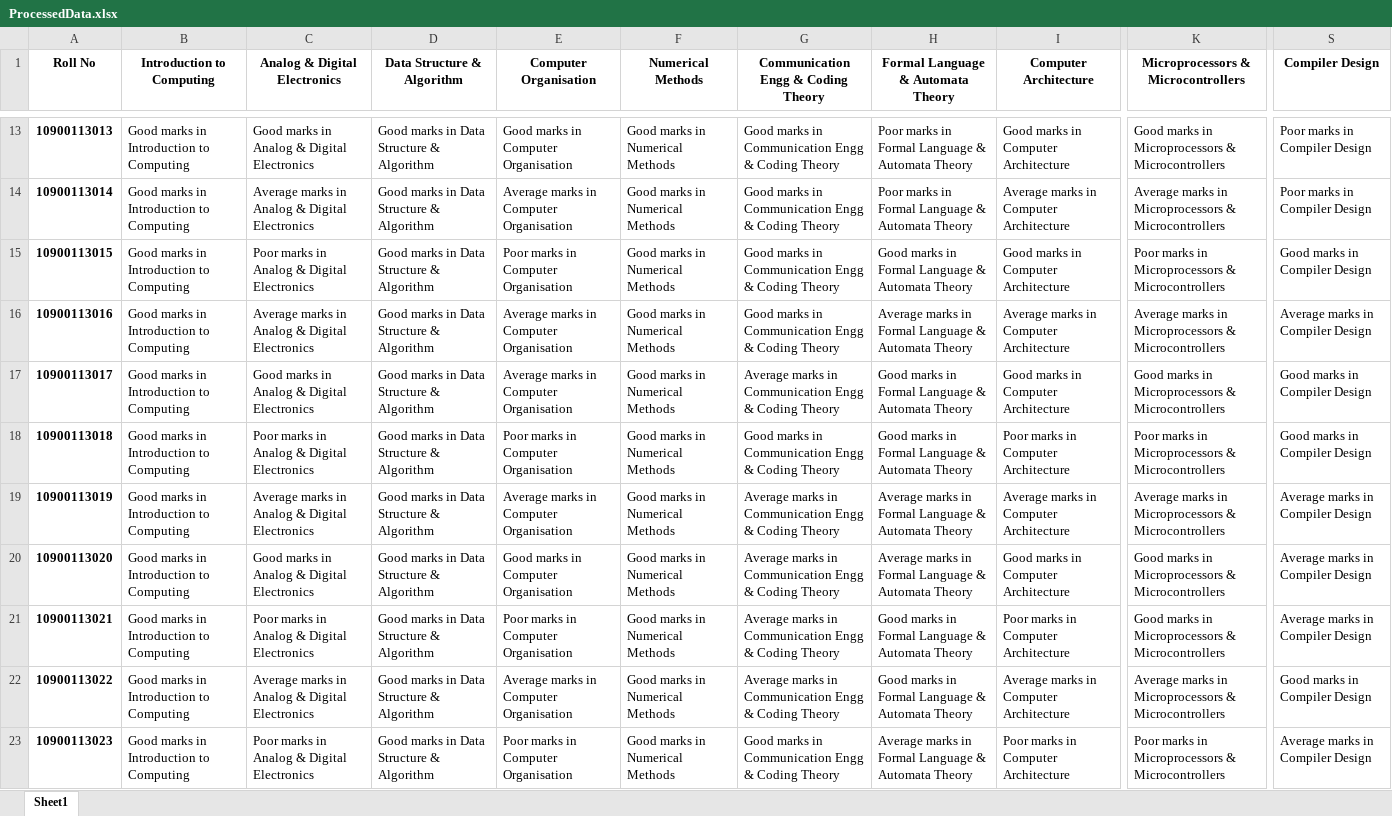
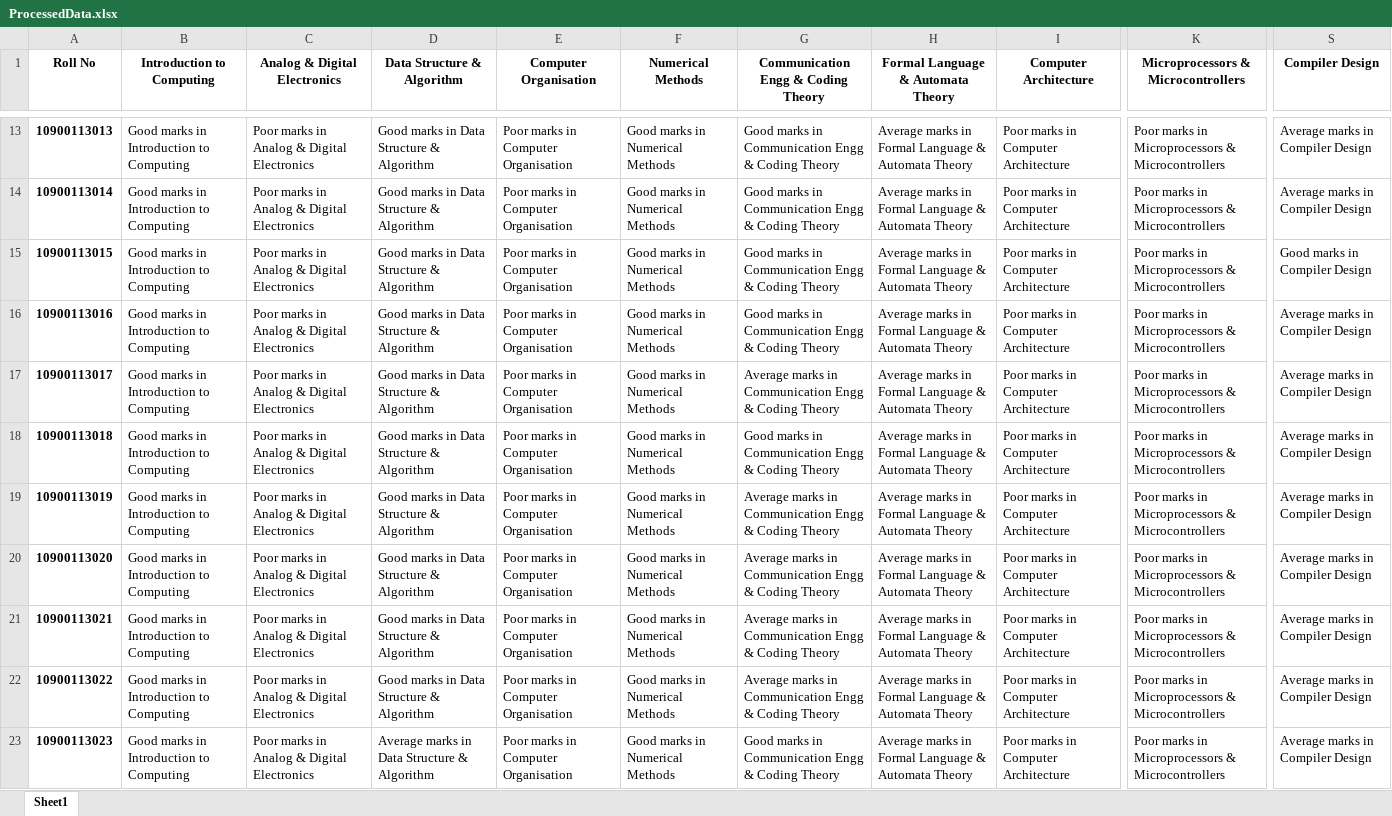
Before and after one commit to Arnie09/CaseStudyDataMining, an Excel workbook: Test with manipulated Dataset/ProcessedData.xlsx, sheet Sheet1, drawn as a sheet; only a part is shown, gaps mark what is left out; values as stored, in another font and other column widths than the file's, no borders; the diff covers the shown part only; the diff names each change by its address in the sheet, - before the commit and + after, or states it on an @@ line.

```diff
--- a/Test with manipulated Dataset/ProcessedData.xlsx (sheet Sheet1)
+++ b/Test with manipulated Dataset/ProcessedData.xlsx (sheet Sheet1)
-C13 (Analog & Digital Electronics): Good marks in Analog & Digital Electronics
+C13 (Analog & Digital Electronics): Poor marks in Analog & Digital Electronics
-E13 (Computer Organisation): Good marks in Computer Organisation
+E13 (Computer Organisation): Poor marks in Computer Organisation
-H13:H14: Poor marks in…
+H13:H14: Average marks in…
-I13 (Computer Architecture): Good marks in Computer Architecture
+I13 (Computer Architecture): Poor marks in Computer Architecture
-K13: Good marks in…
+K13: Poor marks in…
-S13:S14 (Compiler Design): Poor marks in Compiler Design
+S13:S14 (Compiler Design): Average marks in Compiler Design
-C14 (Analog & Digital Electronics): Average marks in Analog & Digital Electronics
+C14 (Analog & Digital Electronics): Poor marks in Analog & Digital Electronics
-E14 (Computer Organisation): Average marks in Computer Organisation
+E14 (Computer Organisation): Poor marks in Computer Organisation
-I14 (Computer Architecture): Average marks in Computer Architecture
+I14 (Computer Architecture): Poor marks in Computer Architecture
-K14: Average marks in…
+K14: Poor marks in…
-H15: Good marks in…
+H15: Average marks in…
-I15 (Computer Architecture): Good marks in Computer Architecture
+I15 (Computer Architecture): Poor marks in Computer Architecture
-C16 (Analog & Digital Electronics): Average marks in Analog & Digital Electronics
+C16 (Analog & Digital Electronics): Poor marks in Analog & Digital Electronics
-E16:E17 (Computer Organisation): Average marks in Computer Organisation
+E16:E17 (Computer Organisation): Poor marks in Computer Organisation
-I16 (Computer Architecture): Average marks in Computer Architecture
+I16 (Computer Architecture): Poor marks in Computer Architecture
-K16: Average marks in…
+K16: Poor marks in…
-C17 (Analog & Digital Electronics): Good marks in Analog & Digital Electronics
+C17 (Analog & Digital Electronics): Poor marks in Analog & Digital Electronics
-H17:H18: Good marks in…
+H17:H18: Average marks in…
-I17 (Computer Architecture): Good marks in Computer Architecture
+I17 (Computer Architecture): Poor marks in Computer Architecture
-K17: Good marks in…
+K17: Poor marks in…
-S17:S18 (Compiler Design): Good marks in Compiler Design
+S17:S18 (Compiler Design): Average marks in Compiler Design
-C19 (Analog & Digital Electronics): Average marks in Analog & Digital Electronics
+C19 (Analog & Digital Electronics): Poor marks in Analog & Digital Electronics
-E19 (Computer Organisation): Average marks in Computer Organisation
+E19 (Computer Organisation): Poor marks in Computer Organisation
-I19 (Computer Architecture): Average marks in Computer Architecture
+I19 (Computer Architecture): Poor marks in Computer Architecture
-K19: Average marks in…
+K19: Poor marks in…
-C20 (Analog & Digital Electronics): Good marks in Analog & Digital Electronics
+C20 (Analog & Digital Electronics): Poor marks in Analog & Digital Electronics
-E20 (Computer Organisation): Good marks in Computer Organisation
+E20 (Computer Organisation): Poor marks in Computer Organisation
-I20 (Computer Architecture): Good marks in Computer Architecture
+I20 (Computer Architecture): Poor marks in Computer Architecture
-K20:K21: Good marks in…
+K20:K21: Poor marks in…
-H21:H22: Good marks in…
+H21:H22: Average marks in…
-C22 (Analog & Digital Electronics): Average marks in Analog & Digital Electronics
+C22 (Analog & Digital Electronics): Poor marks in Analog & Digital Electronics
-E22 (Computer Organisation): Average marks in Computer Organisation
+E22 (Computer Organisation): Poor marks in Computer Organisation
-I22 (Computer Architecture): Average marks in Computer Architecture
+I22 (Computer Architecture): Poor marks in Computer Architecture
-K22: Average marks in…
+K22: Poor marks in…
-S22 (Compiler Design): Good marks in Compiler Design
+S22 (Compiler Design): Average marks in Compiler Design
-D23 (Data Structure & Algorithm): Good marks in Data Structure & Algorithm
+D23 (Data Structure & Algorithm): Average marks in Data Structure & Algorithm
```
Also changed, not shown: 578 edited cells elsewhere in this sheet, Test with manipulated Dataset/ManipulatedDataset2.xlsx, 2 other files.
